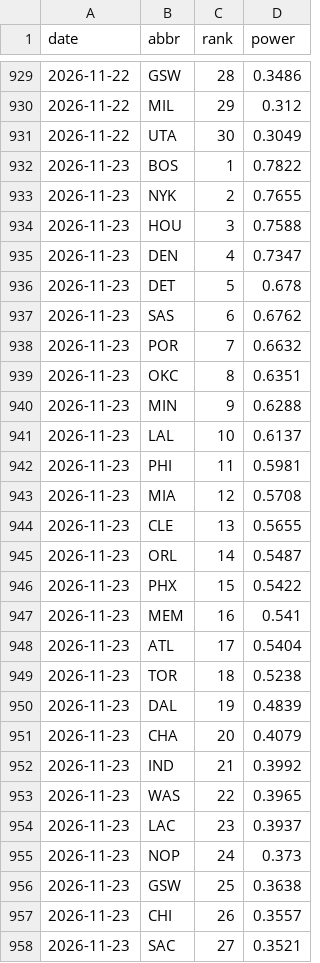
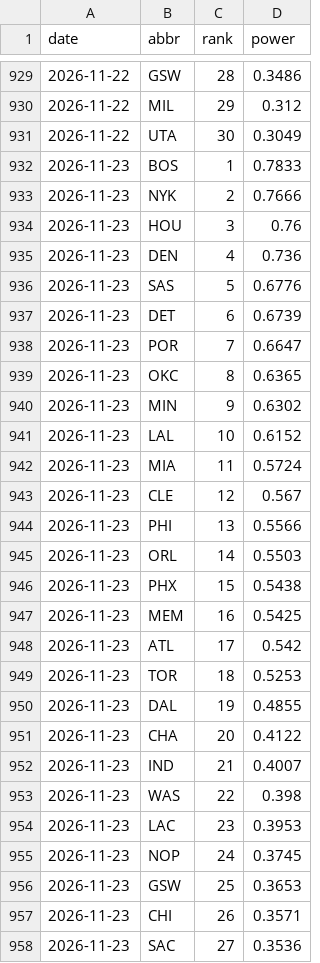
Before and after one commit to eseto9/NBA-Model, a CSV file: log/rankings.csv, drawn as a sheet; only a part is shown, gaps mark what is left out; the diff covers the shown part only.

```diff
--- a/log/rankings.csv
+++ b/log/rankings.csv
@@ -931,28 +931,28 @@ date,abbr,rank,power
 2026-11-22,UTA,30,0.3049
-2026-11-23,BOS,1,0.7822
-2026-11-23,NYK,2,0.7655
-2026-11-23,HOU,3,0.7588
-2026-11-23,DEN,4,0.7347
-2026-11-23,DET,5,0.678
-2026-11-23,SAS,6,0.6762
-2026-11-23,POR,7,0.6632
-2026-11-23,OKC,8,0.6351
-2026-11-23,MIN,9,0.6288
-2026-11-23,LAL,10,0.6137
-2026-11-23,PHI,11,0.5981
-2026-11-23,MIA,12,0.5708
-2026-11-23,CLE,13,0.5655
-2026-11-23,ORL,14,0.5487
-2026-11-23,PHX,15,0.5422
-2026-11-23,MEM,16,0.541
-2026-11-23,ATL,17,0.5404
-2026-11-23,TOR,18,0.5238
-2026-11-23,DAL,19,0.4839
-2026-11-23,CHA,20,0.4079
-2026-11-23,IND,21,0.3992
-2026-11-23,WAS,22,0.3965
-2026-11-23,LAC,23,0.3937
-2026-11-23,NOP,24,0.373
-2026-11-23,GSW,25,0.3638
-2026-11-23,CHI,26,0.3557
-2026-11-23,SAC,27,0.3521
+2026-11-23,BOS,1,0.7833
+2026-11-23,NYK,2,0.7666
+2026-11-23,HOU,3,0.76
+2026-11-23,DEN,4,0.736
+2026-11-23,SAS,5,0.6776
+2026-11-23,DET,6,0.6739
+2026-11-23,POR,7,0.6647
+2026-11-23,OKC,8,0.6365
+2026-11-23,MIN,9,0.6302
+2026-11-23,LAL,10,0.6152
+2026-11-23,MIA,11,0.5724
+2026-11-23,CLE,12,0.567
+2026-11-23,PHI,13,0.5566
+2026-11-23,ORL,14,0.5503
+2026-11-23,PHX,15,0.5438
+2026-11-23,MEM,16,0.5425
+2026-11-23,ATL,17,0.542
+2026-11-23,TOR,18,0.5253
+2026-11-23,DAL,19,0.4855
+2026-11-23,CHA,20,0.4122
+2026-11-23,IND,21,0.4007
+2026-11-23,WAS,22,0.398
+2026-11-23,LAC,23,0.3953
+2026-11-23,NOP,24,0.3745
+2026-11-23,GSW,25,0.3653
+2026-11-23,CHI,26,0.3571
+2026-11-23,SAC,27,0.3536
```
Also changed, not shown: 3 edited cells elsewhere in this file, log/odds.csv, log/predictions.csv, 15 other files.
